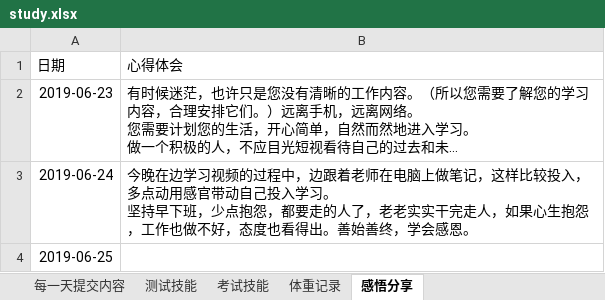
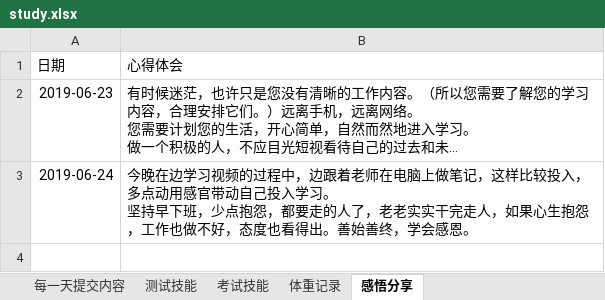
Before and after one commit to yhytest/test, an Excel workbook: study.xlsx, sheet 感悟分享, drawn as a sheet; long unchanged cells end in …; values as stored, in another font and other column widths than the file's, no borders; the diff names each change by its address in the sheet, - before the commit and + after, or states it on an @@ line.

```diff
--- a/study.xlsx (sheet 感悟分享)
+++ b/study.xlsx (sheet 感悟分享)
-row 4: 2019-06-25
```
